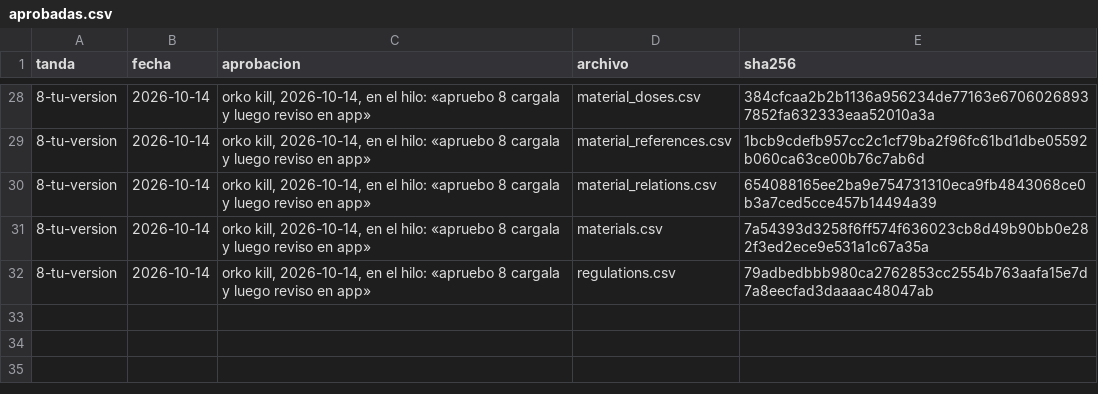
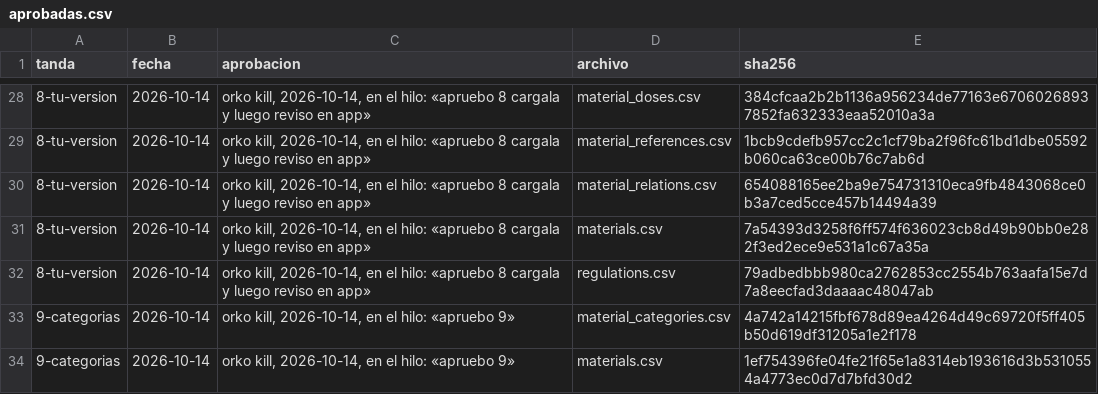
Before and after one commit to smortenax/perfumeria-app, a CSV file: migracion-v3/tandas/aprobadas.csv, drawn as a sheet; only a part is shown, gaps mark what is left out; the diff names each change by its address in the sheet, - before the commit and + after, or states it on an @@ line.

```diff
--- a/migracion-v3/tandas/aprobadas.csv
+++ b/migracion-v3/tandas/aprobadas.csv
+row 33: 9-categorias | 2026-10-14 | orko kill, 2026-10-14, en el hilo: «apruebo 9» | material_categories.csv | 4a742a14215fbf678d89ea4264d49c69720f5ff405b50d619df31205a1e2f178
+row 34: 9-categorias | 2026-10-14 | orko kill, 2026-10-14, en el hilo: «apruebo 9» | materials.csv | 1ef754396fe04fe21f65e1a8314eb193616d3b5310554a4773ec0d7d7bfd30d2
```
Also changed, not shown: v3/datos/materials.csv, v3/datos/tandas.csv, 1 other file.
